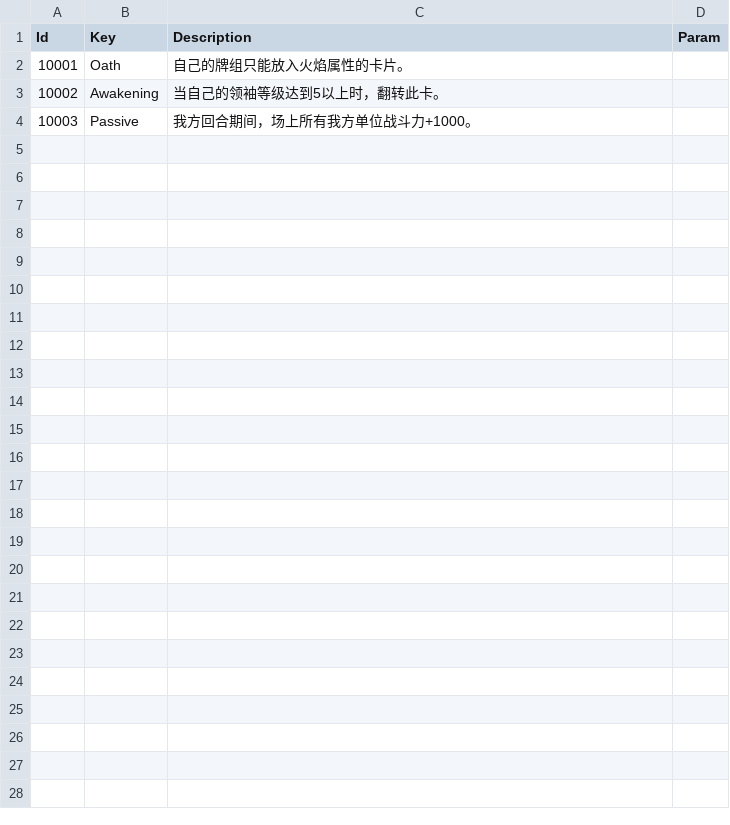
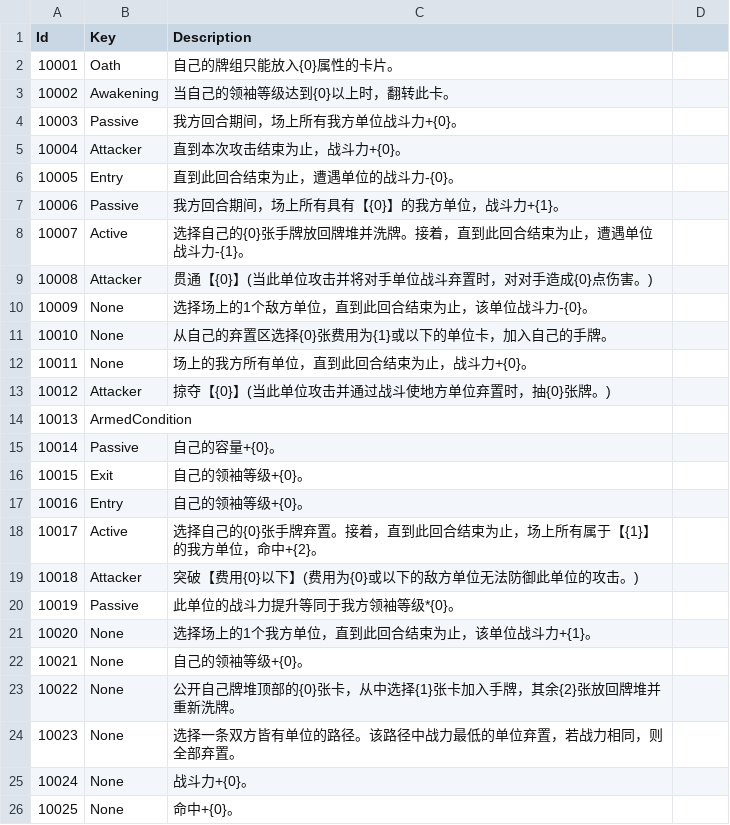
Before and after one commit to LanaryHan/NivelArenaDB, a CSV file: Assets/Resources/skills.csv, drawn as a sheet.

```diff
--- a/Assets/Resources/skills.csv
+++ b/Assets/Resources/skills.csv
@@ -1,4 +1,26 @@
-Id,Key,Description,Param
-10001,Oath,自己的牌组只能放入火焰属性的卡片。,
-10002,Awakening,当自己的领袖等级达到5以上时，翻转此卡。,
-10003,Passive,我方回合期间，场上所有我方单位战斗力+1000。,
+Id,Key,Description
+10001,Oath,自己的牌组只能放入{0}属性的卡片。
+10002,Awakening,当自己的领袖等级达到{0}以上时，翻转此卡。
+10003,Passive,我方回合期间，场上所有我方单位战斗力+{0}。
+10004,Attacker,直到本次攻击结束为止，战斗力+{0}。
+10005,Entry,直到此回合结束为止，遭遇单位的战斗力-{0}。
+10006,Passive,我方回合期间，场上所有具有【{0}】的我方单位，战斗力+{1}。
+10007,Active,选择自己的{0}张手牌放回牌堆并洗牌。接着，直到此回合结束为止，遭遇单位战斗力-{1}。
+10008,Attacker,贯通【{0}】(当此单位攻击并将对手单位战斗弃置时，对对手造成{0}点伤害。)
+10009,None,选择场上的1个敌方单位，直到此回合结束为止，该单位战斗力-{0}。
+10010,None,从自己的弃置区选择{0}张费用为{1}或以下的单位卡，加入自己的手牌。
+10011,None,场上的我方所有单位，直到此回合结束为止，战斗力+{0}。
+10012,Attacker,掠夺【{0}】(当此单位攻击并通过战斗使地方单位弃置时，抽{0}张牌。)
+10013,ArmedCondition,
+10014,Passive,自己的容量+{0}。
+10015,Exit,自己的领袖等级+{0}。
+10016,Entry,自己的领袖等级+{0}。
+10017,Active,选择自己的{0}张手牌弃置。接着，直到此回合结束为止，场上所有属于【{1}】的我方单位，命中+{2}。
+10018,Attacker,突破【费用{0}以下】(费用为{0}或以下的敌方单位无法防御此单位的攻击。)
+10019,Passive,此单位的战斗力提升等同于我方领袖等级*{0}。
+10020,None,选择场上的1个我方单位，直到此回合结束为止，该单位战斗力+{1}。
+10021,None,自己的领袖等级+{0}。
+10022,None,公开自己牌堆顶部的{0}张卡，从中选择{1}张卡加入手牌，其余{2}张放回牌堆并重新洗牌。
+10023,None,选择一条双方皆有单位的路径。该路径中战力最低的单位弃置，若战力相同，则全部弃置。
+10024,None,战斗力+{0}。
+10025,None,命中+{0}。
```
Also changed, not shown: Assets/Resources/cards.csv, 1 other file.
